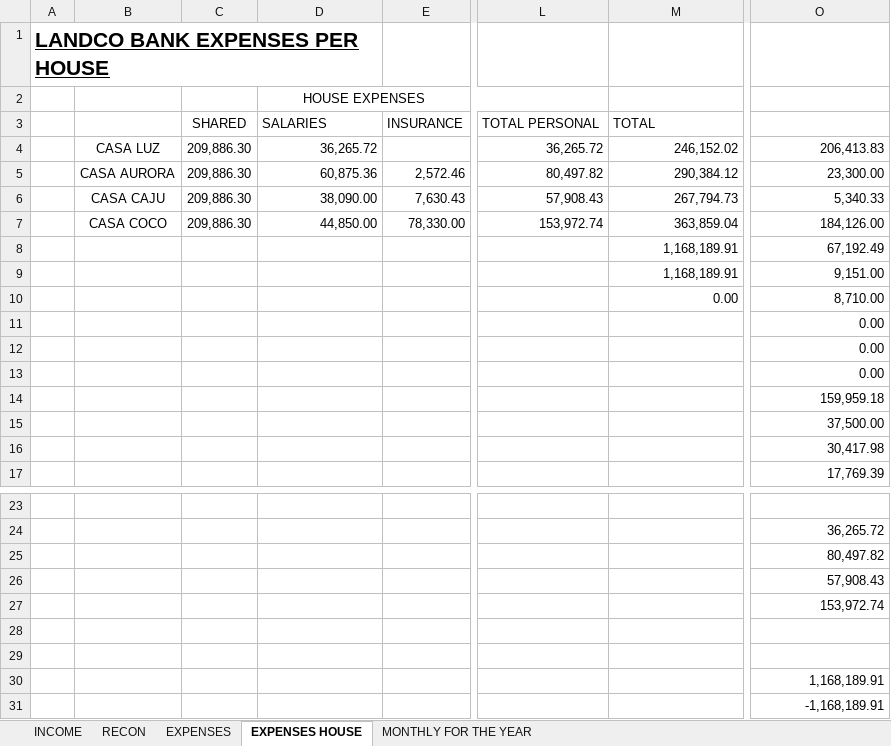
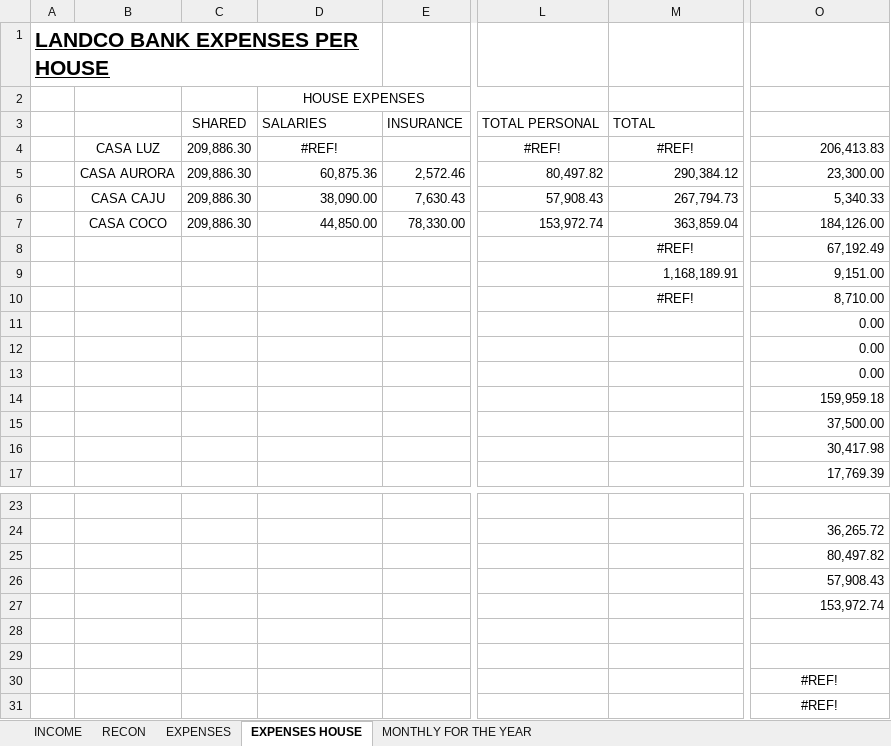
Before and after one commit to andrisaschnell-ui/landco-lodge-accounting, an Excel workbook: Accounts 2026/Landco Accounts 2026/04 APRIL ACCOUNTS/04 MONTH END APRIL 2026.xlsx, sheet EXPENSES HOUSE, drawn as a sheet; only a part is shown, gaps mark what is left out; values as stored, in another font and other column widths than the file's, no borders; the diff names each change by its address in the sheet, - before the commit and + after, or states it on an @@ line.

```diff
--- a/Accounts 2026/Landco Accounts 2026/04 APRIL ACCOUNTS/04 MONTH END APRIL 2026.xlsx (sheet EXPENSES HOUSE)
+++ b/Accounts 2026/Landco Accounts 2026/04 APRIL ACCOUNTS/04 MONTH END APRIL 2026.xlsx (sheet EXPENSES HOUSE)
-D4 (SALARIES): 36,265.72
+D4 (SALARIES): #REF!
-D4 alignment: right
+D4 alignment: center
-L4 (TOTAL PERSONAL): 36,265.72
+L4 (TOTAL PERSONAL): #REF!
-L4:M4 alignment: right
+L4:M4 alignment: center
-M4 (TOTAL): 246,152.02
+M4 (TOTAL): #REF!
-M8 (TOTAL): 1,168,189.91
+M8 (TOTAL): #REF!
-M8 alignment: right
+M8 alignment: center
-M10 (TOTAL): 0.00
+M10 (TOTAL): #REF!
-M10 alignment: right
+M10 alignment: center
-O30: 1,168,189.91
+O30: #REF!
-O30:O31 alignment: right
+O30:O31 alignment: center
-O31: -1,168,189.91
+O31: #REF!
```
Also changed, not shown: sheet EXPENSES, sheet INCOME, sheet RECON, sheet MONTHLY FOR THE YEAR, formulas that keep their value, 6 other files.
